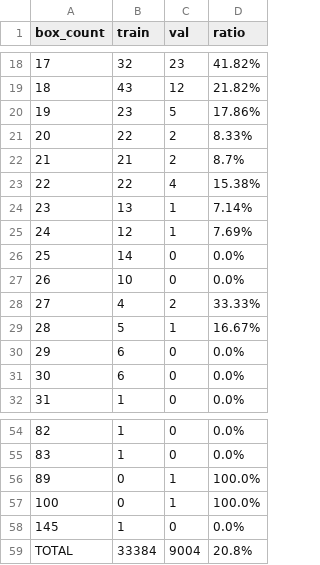
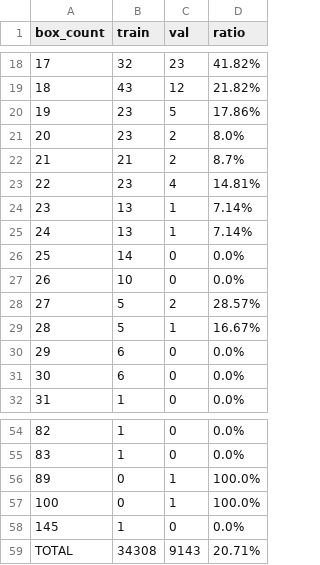
Before and after one commit to aobled/jax_supervised_training, a CSV file: tools/box_count.csv, drawn as a sheet; only a part is shown, gaps mark what is left out; the diff covers the shown part only.

```diff
--- a/tools/box_count.csv
+++ b/tools/box_count.csv
@@ -20,10 +20,10 @@ box_count,train,val,ratio
 19,23,5,17.86%
-20,22,2,8.33%
+20,23,2,8.0%
 21,21,2,8.7%
-22,22,4,15.38%
+22,23,4,14.81%
 23,13,1,7.14%
-24,12,1,7.69%
+24,13,1,7.14%
 25,14,0,0.0%
 26,10,0,0.0%
-27,4,2,33.33%
+27,5,2,28.57%
 28,5,1,16.67%
@@ -58,2 +58,2 @@ box_count,train,val,ratio
 145,1,0,0.0%
-TOTAL,33384,9004,20.8%
+TOTAL,34308,9143,20.71%
```
Also changed, not shown: 31 edited cells elsewhere in this file, 20 other files.
